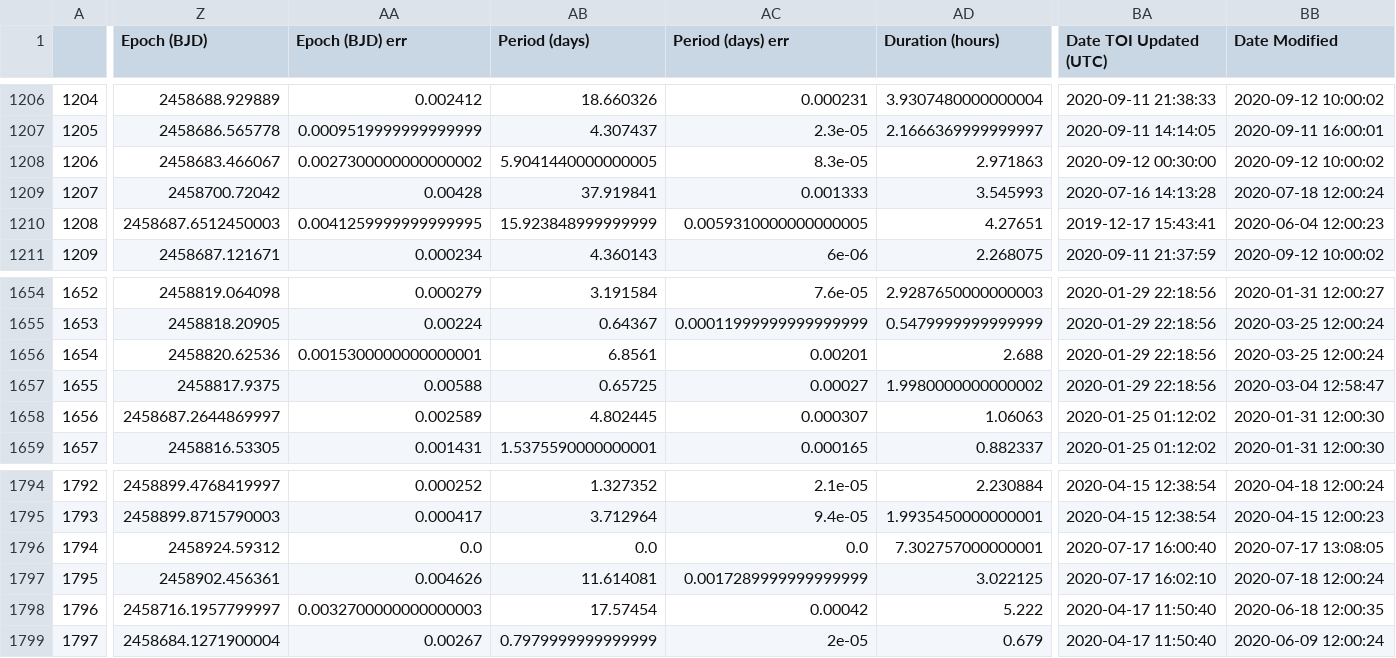
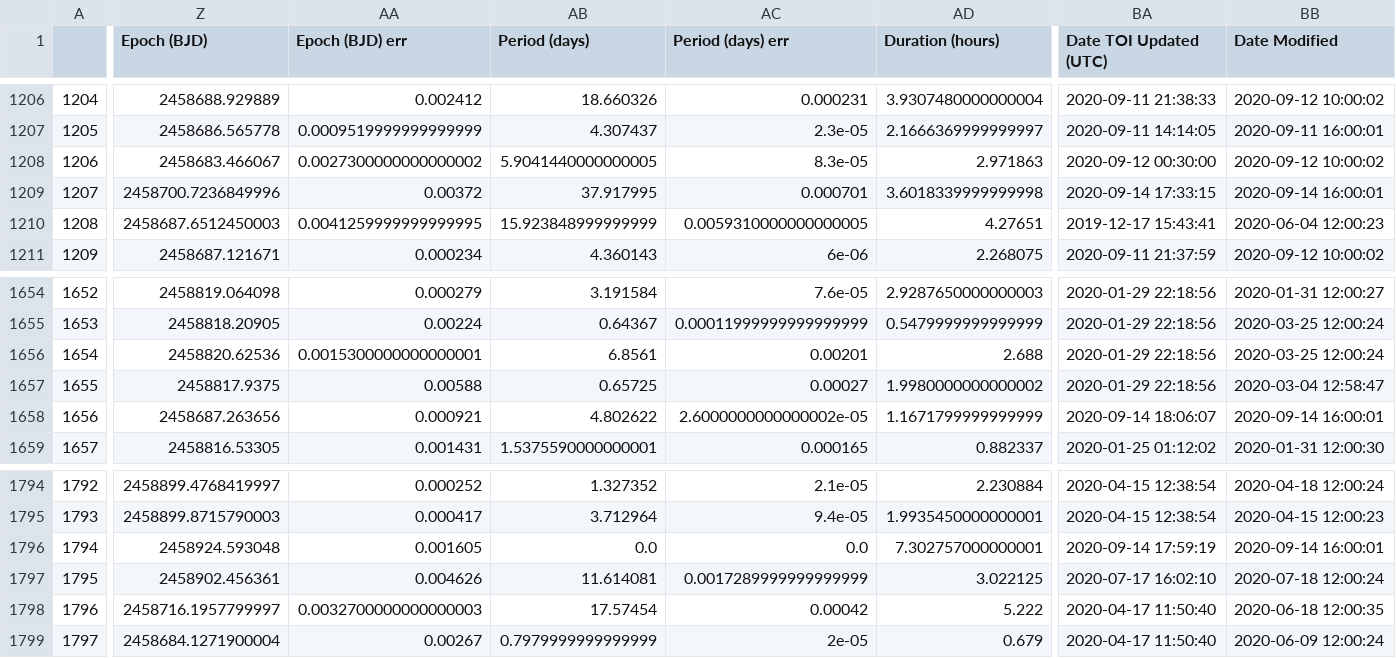
Before and after one commit to ruizhizhan/exoplots, a CSV file: data/tess-candidates.csv, drawn as a sheet; only a part is shown, gaps mark what is left out; the diff covers the shown part only; the diff names each change by its address in the sheet, - before the commit and + after, or states it on an @@ line.

```diff
--- a/data/tess-candidates.csv
+++ b/data/tess-candidates.csv
-Z1209 (Epoch (BJD)): 2458700.72042
+Z1209 (Epoch (BJD)): 2458700.7236849996
-AA1209 (Epoch (BJD) err): 0.00428
+AA1209 (Epoch (BJD) err): 0.00372
-AB1209 (Period (days)): 37.919841
+AB1209 (Period (days)): 37.917995
-AC1209 (Period (days) err): 0.001333
+AC1209 (Period (days) err): 0.000701
-AD1209 (Duration (hours)): 3.545993
+AD1209 (Duration (hours)): 3.6018339999999998
-BA1209 (Date TOI Updated (UTC)): 2020-07-16 14:13:28
+BA1209 (Date TOI Updated (UTC)): 2020-09-14 17:33:15
-BB1209 (Date Modified): 2020-07-18 12:00:24
+BB1209 (Date Modified): 2020-09-14 16:00:01
-Z1658 (Epoch (BJD)): 2458687.2644869997
+Z1658 (Epoch (BJD)): 2458687.263656
-AA1658 (Epoch (BJD) err): 0.002589
+AA1658 (Epoch (BJD) err): 0.000921
-AB1658 (Period (days)): 4.802445
+AB1658 (Period (days)): 4.802622
-AC1658 (Period (days) err): 0.000307
+AC1658 (Period (days) err): 2.6000000000000002e-05
-AD1658 (Duration (hours)): 1.06063
+AD1658 (Duration (hours)): 1.1671799999999999
-BA1658 (Date TOI Updated (UTC)): 2020-01-25 01:12:02
+BA1658 (Date TOI Updated (UTC)): 2020-09-14 18:06:07
-BB1658 (Date Modified): 2020-01-31 12:00:30
+BB1658 (Date Modified): 2020-09-14 16:00:01
-Z1796 (Epoch (BJD)): 2458924.59312
+Z1796 (Epoch (BJD)): 2458924.593048
-AA1796 (Epoch (BJD) err): 0.0
+AA1796 (Epoch (BJD) err): 0.001605
-BA1796 (Date TOI Updated (UTC)): 2020-07-17 16:00:40
+BA1796 (Date TOI Updated (UTC)): 2020-09-14 17:59:19
-BB1796 (Date Modified): 2020-07-17 13:08:05
+BB1796 (Date Modified): 2020-09-14 16:00:01
```
Also changed, not shown: 25 edited cells elsewhere in this file, 31 other files.
